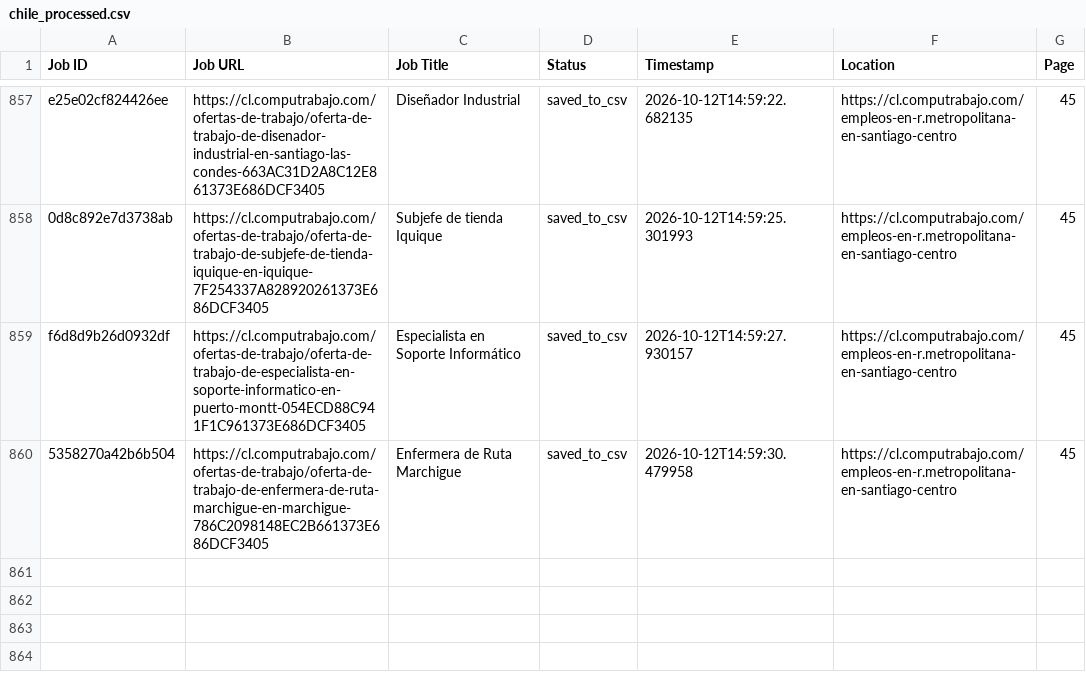
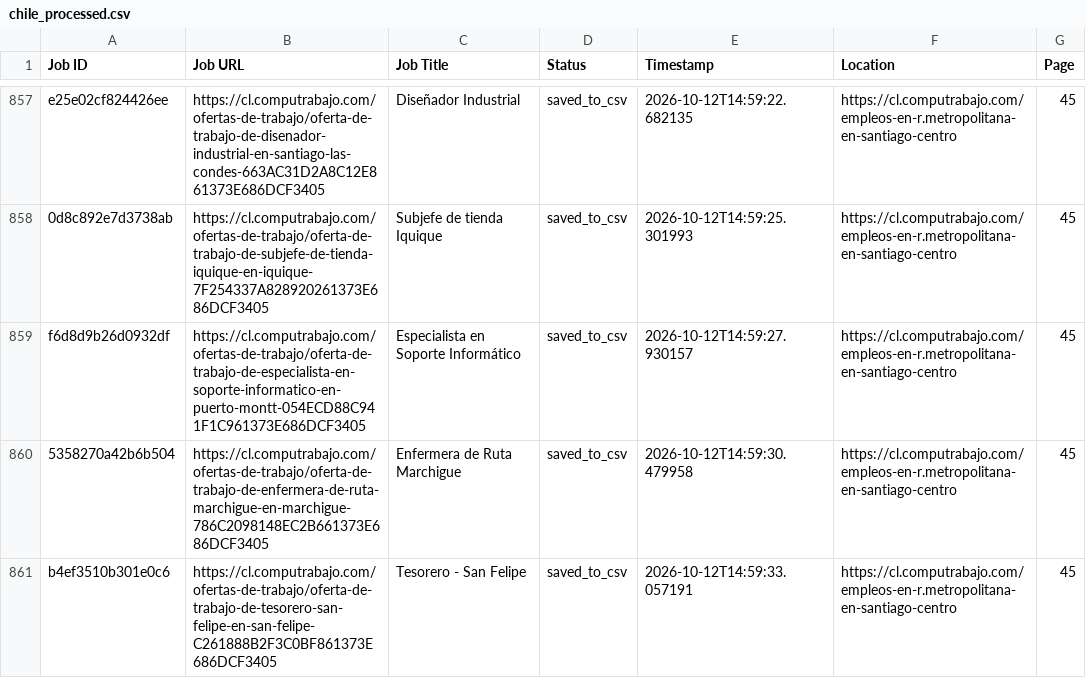
Before and after one commit to liliankason/computrabajo_chile_scraper, a CSV file: chile_processed.csv, drawn as a sheet; only a part is shown, gaps mark what is left out.

```diff
--- a/chile_processed.csv
+++ b/chile_processed.csv
@@ -860 +860,2 @@ f6d8d9b26d0932df,https://cl.computrabajo.com/ofertas-de-trabajo/oferta-de-trabaj
 5358270a42b6b504,https://cl.computrabajo.com/ofertas-de-trabajo/oferta-de-trabajo-de-enfermera-de-ruta-marchigue-en-marchigue-786C2098148EC2B661373E686DCF3405,Enfermera de Ruta Marchigue,saved_to_csv,2026-10-12T14:59:30.479958,https://cl.computrabajo.com/empleos-en-r.metropolitana-en-santiago-centro,45
+b4ef3510b301e0c6,https://cl.computrabajo.com/ofertas-de-trabajo/oferta-de-trabajo-de-tesorero-san-felipe-en-san-felipe-C261888B2F3C0BF861373E686DCF3405,Tesorero - San Felipe,saved_to_csv,2026-10-12T14:59:33.057191,https://cl.computrabajo.com/empleos-en-r.metropolitana-en-santiago-centro,45
```
Also changed, not shown: 2 other files.
